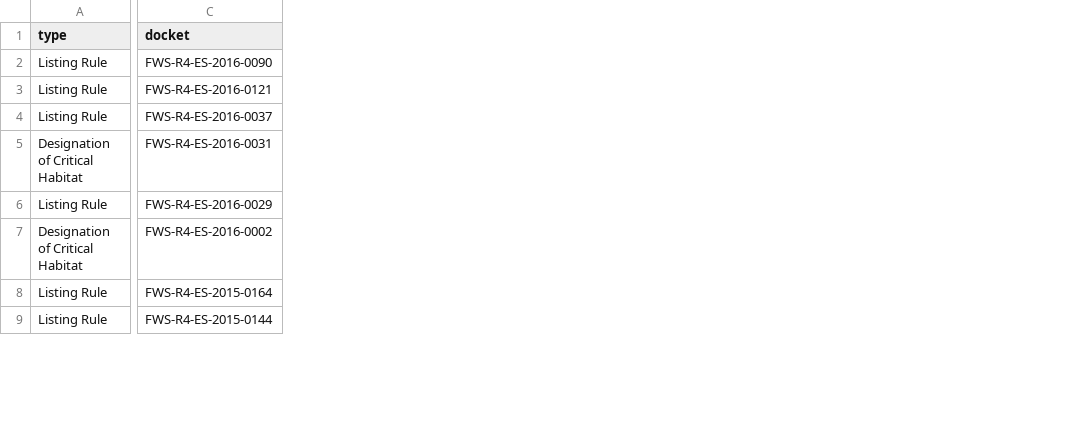
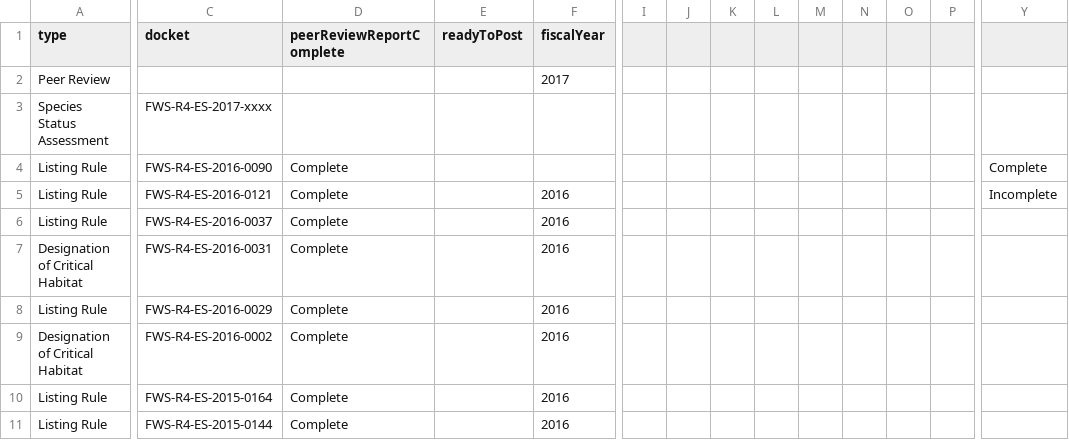
Before and after one commit to ktaylor63/southeast, a CSV file: src/data/peer-reviews.csv, drawn as a sheet; only a part is shown, gaps mark what is left out; addresses are those after the commit; rows hold the shown columns only; the diff covers the shown part only; the diff names each change by its address in the sheet, - before the commit and + after, or states it on an @@ line.

Commit message:
Update data files

```diff
--- a/src/data/peer-reviews.csv
+++ b/src/data/peer-reviews.csv
+column D (peerReviewReportComplete), rows 4-11: all Complete
+column E (readyToPost), empty
+column F (fiscalYear), rows 5-11: all 2016
+column I, empty
+column J, empty
+column K, empty
+column L, empty
+column M, empty
+column N, empty
+column O, empty
+column P, empty
+column Y, rows 4-5: Complete | Incomplete
+row 2: Peer Review |  |  |  | 2017
+row 3: Species Status Assessment | FWS-R4-ES-2017-xxxx
```
Also changed, not shown: 8 added columns elsewhere in this file, src/data/permits.csv, src/data/reading-room-documents.csv, 2 other files.
